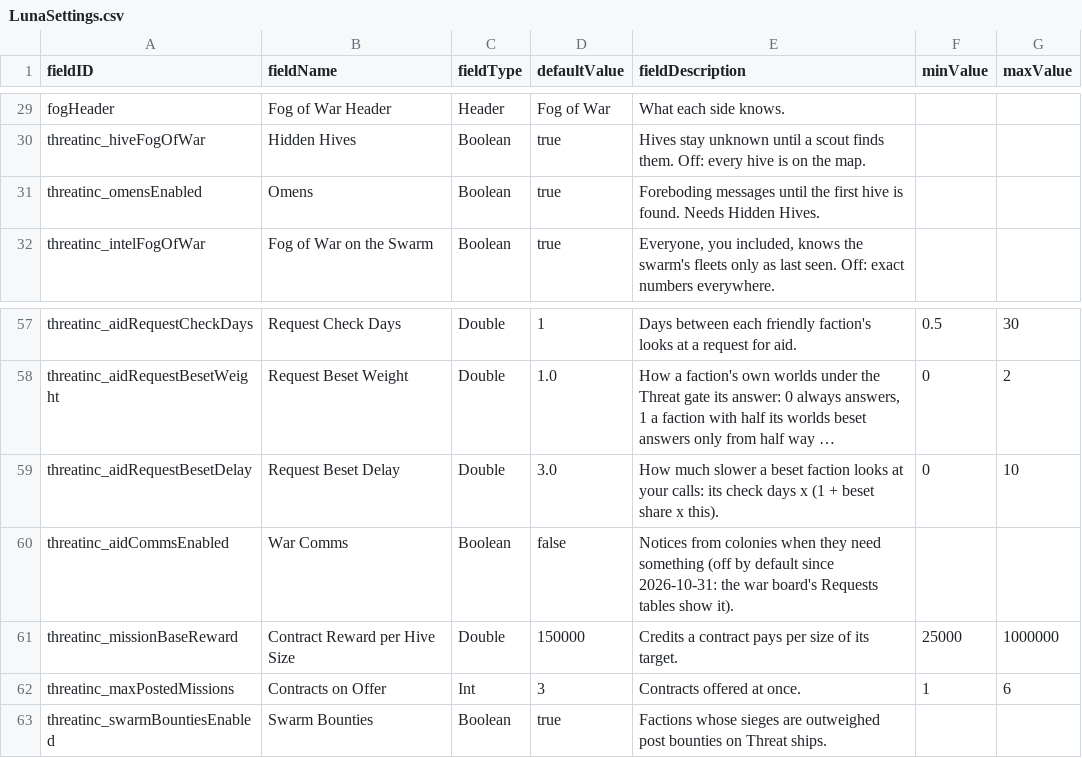
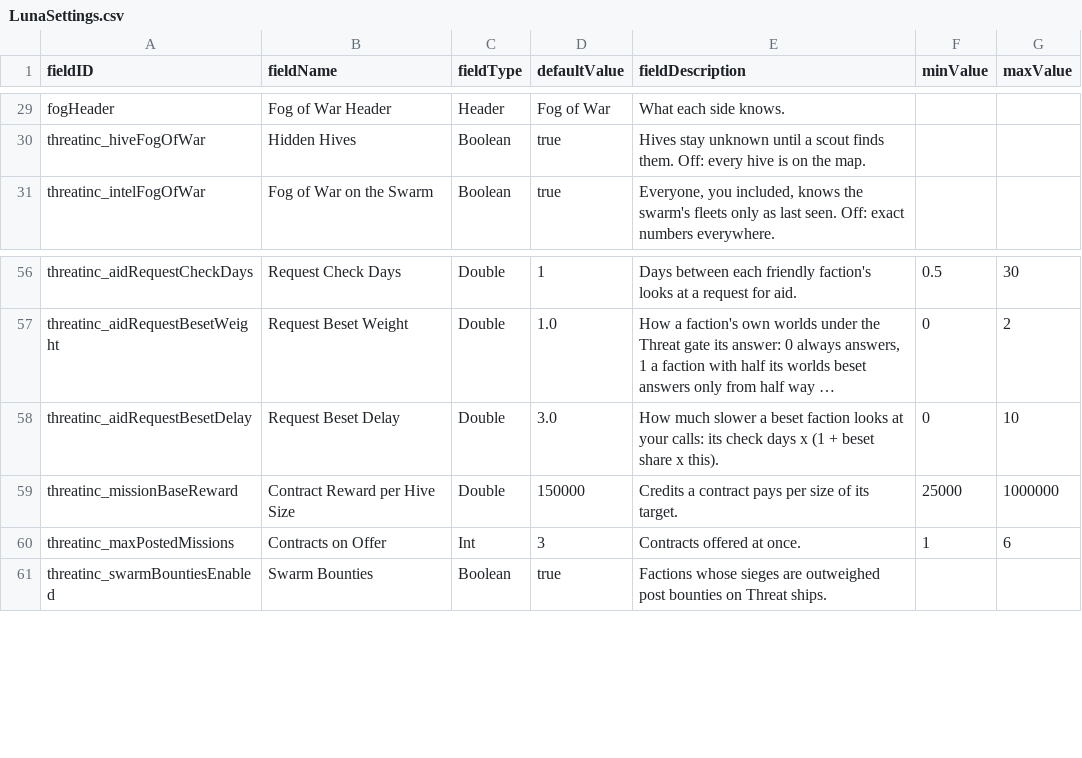
Before and after one commit to pogoman/ThreatIncursion, a CSV file: data/config/LunaSettings.csv, drawn as a sheet; only a part is shown, gaps mark what is left out; long unchanged cells end in …; the diff names each change by its address in the sheet, - before the commit and + after, or states it on an @@ line.

```diff
--- a/data/config/LunaSettings.csv
+++ b/data/config/LunaSettings.csv
-row 31: threatinc_omensEnabled | Omens | Boolean | true | Foreboding messages until the first hive is found. Needs Hidden Hives.
-row 60: threatinc_aidCommsEnabled | War Comms | Boolean | false | Notices from colonies when they need something (off by default since 2026-10-31: the war board's Requests tables show it).
```
Also changed, not shown: 18 other files.
